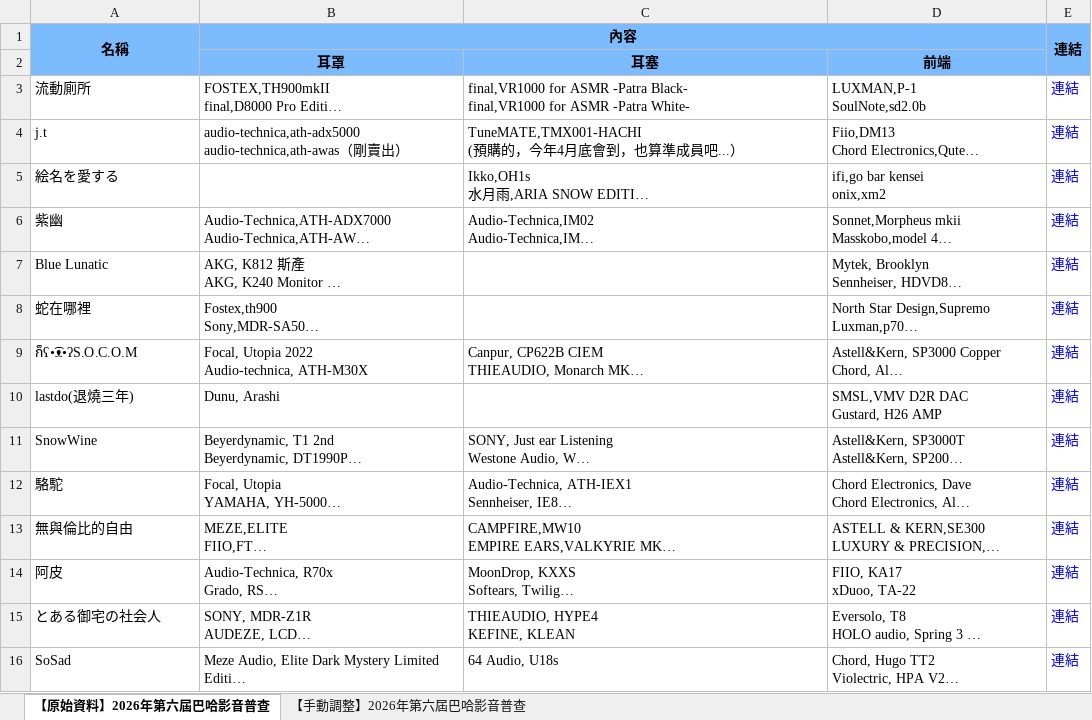
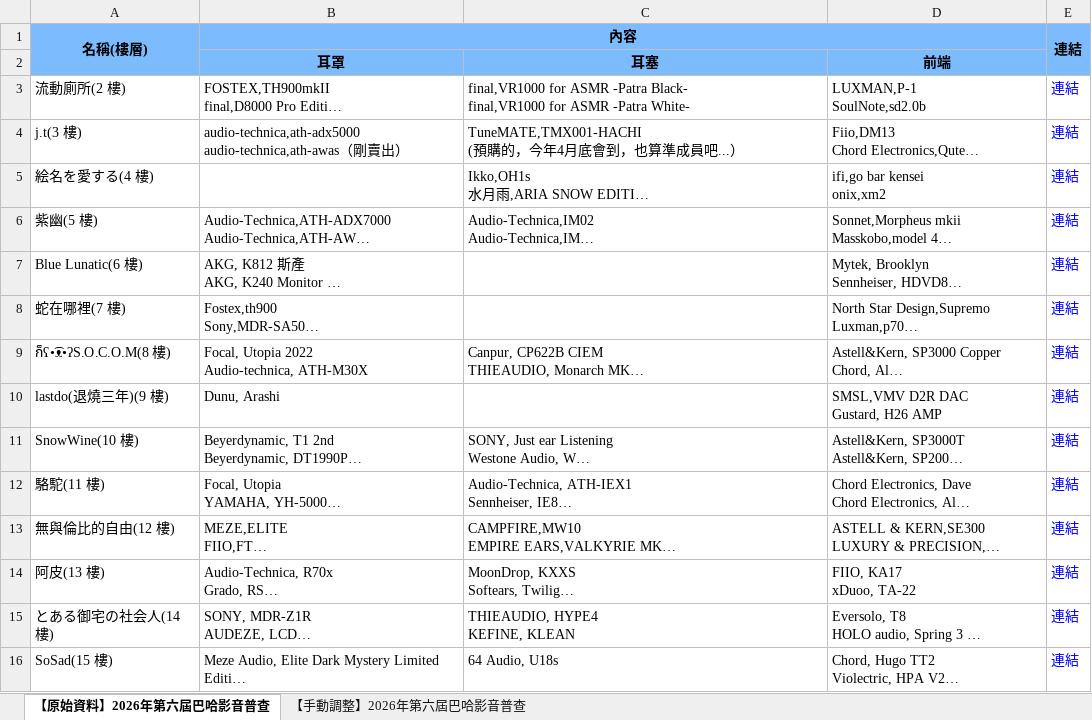
Before and after one commit to Lin-Ray/Baha_EarphoneStatistics_2026_6th, an Excel workbook: output/BaHa_EarphoneStatistics_20260123.xlsx, sheet 【原始資料】2026年第六屆巴哈影音普查, drawn as a sheet; only a part is shown; long unchanged cells end in …; values as stored, in another font and other column widths than the file's, no borders; the diff covers the shown part only; the diff names each change by its address in the sheet, - before the commit and + after, or states it on an @@ line.

```diff
--- a/output/BaHa_EarphoneStatistics_20260123.xlsx (sheet 【原始資料】2026年第六屆巴哈影音普查)
+++ b/output/BaHa_EarphoneStatistics_20260123.xlsx (sheet 【原始資料】2026年第六屆巴哈影音普查)
-A1: 名稱
+A1: 名稱(樓層)
-A3: 流動廁所
+A3: 流動廁所(2 樓)
-A4: j.t
+A4: j.t(3 樓)
-A5: 絵名を愛する
+A5: 絵名を愛する(4 樓)
-A6: 紫幽
+A6: 紫幽(5 樓)
-A7: Blue Lunatic
+A7: Blue Lunatic(6 樓)
-A8: 蛇在哪裡
+A8: 蛇在哪裡(7 樓)
-A9: ก็ʕ•͡ᴥ•ʔS.O.C.O.M
+A9: ก็ʕ•͡ᴥ•ʔS.O.C.O.M(8 樓)
-A10: lastdo(退燒三年)
+A10: lastdo(退燒三年)(9 樓)
-A11: SnowWine
+A11: SnowWine(10 樓)
-A12: 駱駝
+A12: 駱駝(11 樓)
-A13: 無與倫比的自由
+A13: 無與倫比的自由(12 樓)
-A14: 阿皮
+A14: 阿皮(13 樓)
-A15: とある御宅の社会人
+A15: とある御宅の社会人(14 樓)
-A16: SoSad
+A16: SoSad(15 樓)
```
Also changed, not shown: other rows of this sheet, sheet 【手動調整】2026年第六屆巴哈影音普查, 1 other file.
